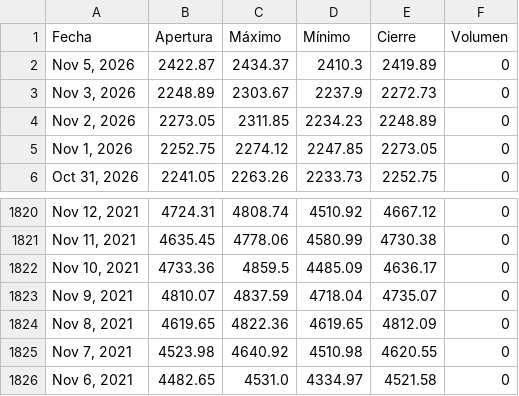
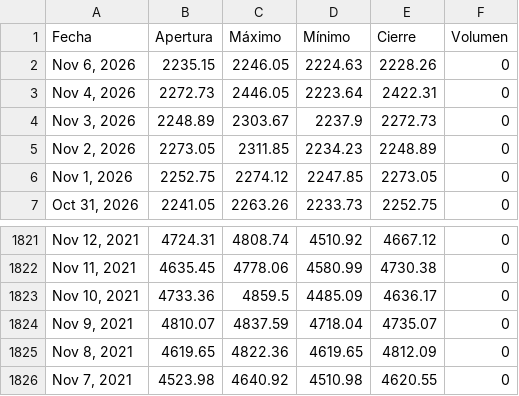
Before and after one commit to ElizabethAlzateM/ProyectoIntegrado5, a CSV file: src/proyecto/static/data/historical.csv, drawn as a sheet; only a part is shown, gaps mark what is left out.

```diff
--- a/src/proyecto/static/data/historical.csv
+++ b/src/proyecto/static/data/historical.csv
@@ -1,3 +1,4 @@
 Fecha,Apertura,Máximo,Mínimo,Cierre,Volumen
-"Nov 5, 2026",2422.87,2434.37,2410.3,2419.89,0
+"Nov 6, 2026",2235.15,2246.05,2224.63,2228.26,0
+"Nov 4, 2026",2272.73,2446.05,2223.64,2422.31,0
 "Nov 3, 2026",2248.89,2303.67,2237.9,2272.73,0
@@ -1825,2 +1826 @@ Fecha,Apertura,Máximo,Mínimo,Cierre,Volumen
 "Nov 7, 2021",4523.98,4640.92,4510.98,4620.55,0
-"Nov 6, 2021",4482.65,4531.0,4334.97,4521.58,0
```
Also changed, not shown: 2 other files.
